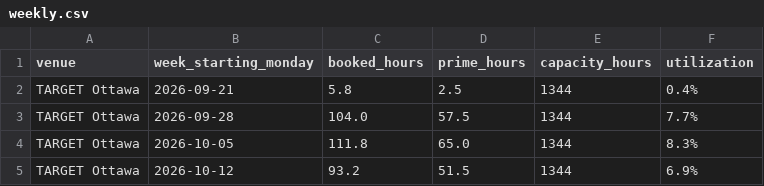
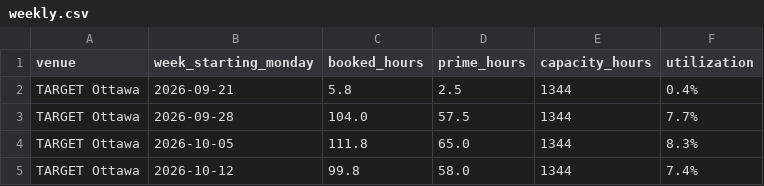
Before and after one commit to danielnicholson14/sim-tracker, a CSV file: data/weekly.csv, drawn as a sheet.

Commit message:
Update tracker data 2026-10-19

```diff
--- a/data/weekly.csv
+++ b/data/weekly.csv
@@ -4,2 +4,2 @@ TARGET Ottawa,2026-09-28,104.0,57.5,1344,7.7%
 TARGET Ottawa,2026-10-05,111.8,65.0,1344,8.3%
-TARGET Ottawa,2026-10-12,93.2,51.5,1344,6.9%
+TARGET Ottawa,2026-10-12,99.8,58.0,1344,7.4%
```
